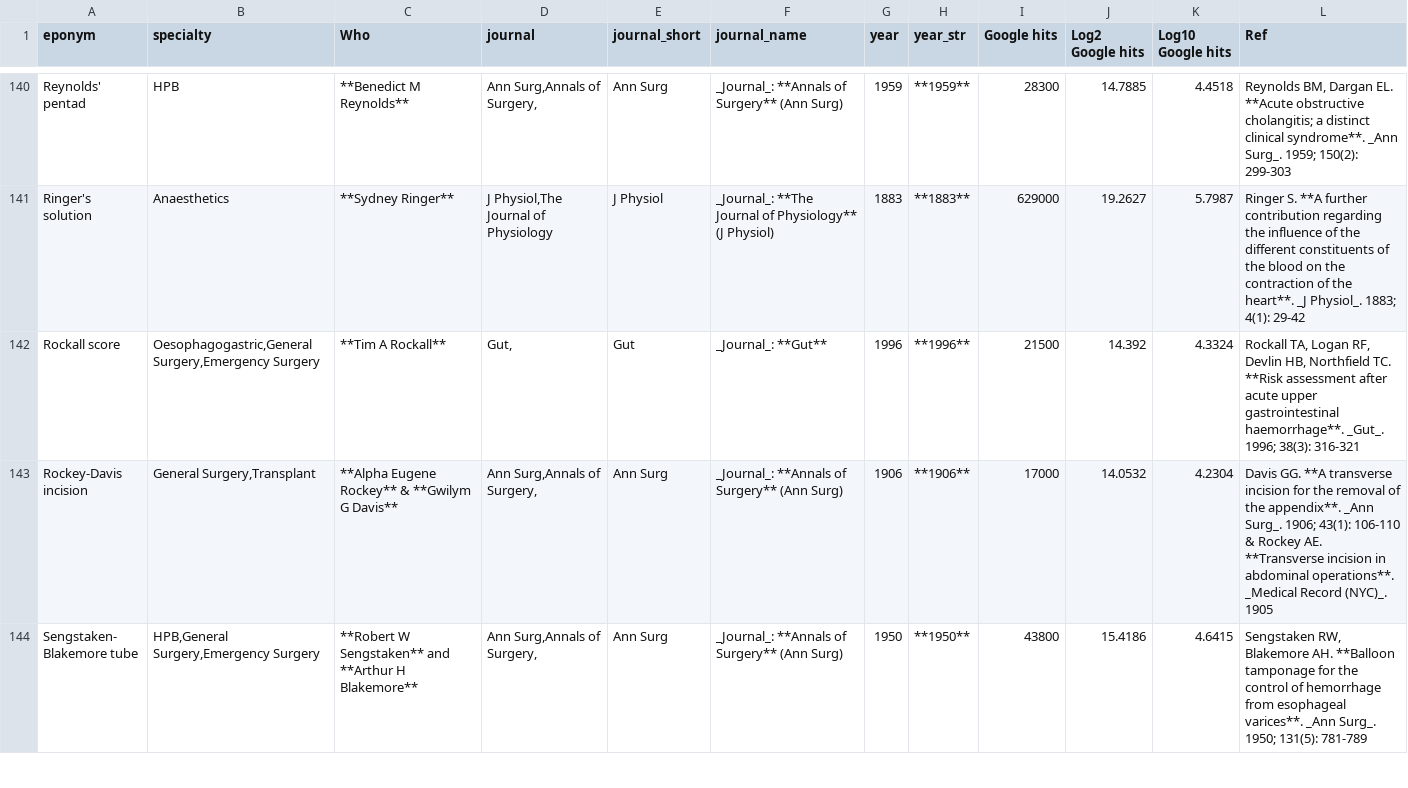
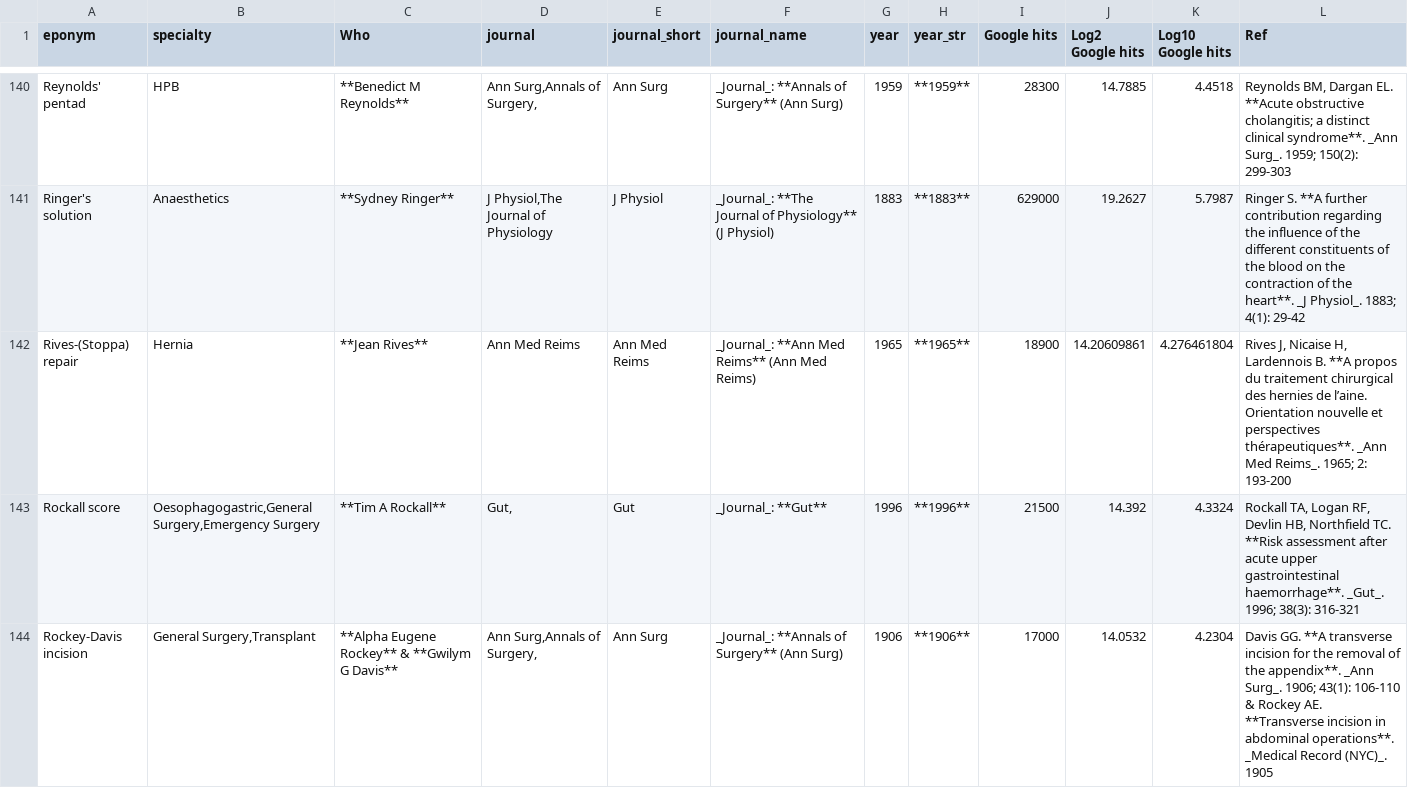
Before and after one commit to HayesAJ83/SurgicalEps_01, a CSV file: Eponyms4python_Lite4Journals.csv, drawn as a sheet; only a part is shown, gaps mark what is left out; the shorter side is filled out with more unchanged rows; the diff names each change by its address in the sheet, - before the commit and + after, or states it on an @@ line.

```diff
--- a/Eponyms4python_Lite4Journals.csv
+++ b/Eponyms4python_Lite4Journals.csv
+row 142: Rives-(Stoppa) repair | Hernia | **Jean Rives** | Ann Med Reims | Ann Med Reims | _Journal_: **Ann Med Reims** (Ann Med Reims) | 1965 | **1965** | 18900 | 14.20609861 | 4.276461804 | Rives J, Nicaise H, Lardennois B. **A propos du traitement chirurgical des hernies de l’aine. Orientation nouvelle et perspectives thérapeutiques**. _Ann Med Reims_. 1965; 2: 193-200
```
Also changed, not shown: Eponyms4python_Lite.csv.
